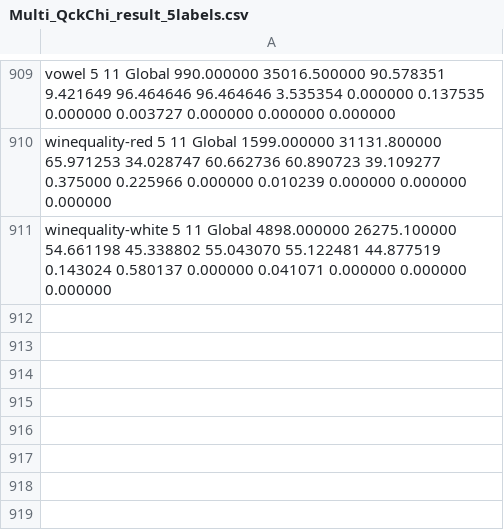
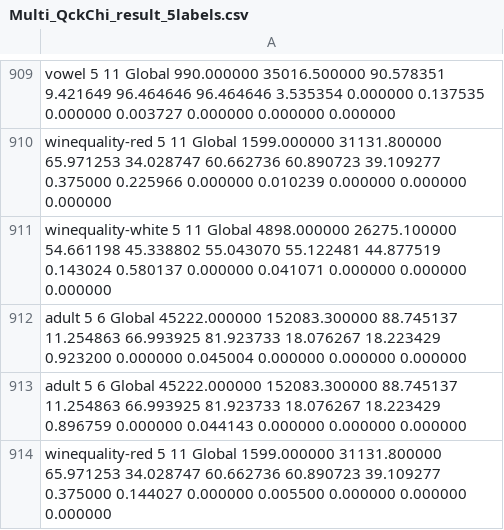
Before and after one commit to Raul-PerezR/W_M_Multirules, a CSV file: src/Multi_QckChi_result_5labels.csv, drawn as a sheet; only a part is shown, gaps mark what is left out; the diff names each change by its address in the sheet, - before the commit and + after, or states it on an @@ line.

```diff
--- a/src/Multi_QckChi_result_5labels.csv
+++ b/src/Multi_QckChi_result_5labels.csv
+row 912: adult 5 6 Global 45222.000000 152083.300000 88.745137 11.254863 66.993925 81.923733 18.076267 18.223429 0.923200 0.000000 0.045004 0.000000 0.000000 0.000000
+row 913: adult 5 6 Global 45222.000000 152083.300000 88.745137 11.254863 66.993925 81.923733 18.076267 18.223429 0.896759 0.000000 0.044143 0.000000 0.000000 0.000000
+row 914: winequality-red 5 11 Global 1599.000000 31131.800000 65.971253 34.028747 60.662736 60.890723 39.109277 0.375000 0.144027 0.000000 0.005500 0.000000 0.000000 0.000000
```
Also changed, not shown: src/chi_bd_databases.csv, src/chi_bd_definitivo.csv, 5 other files.
